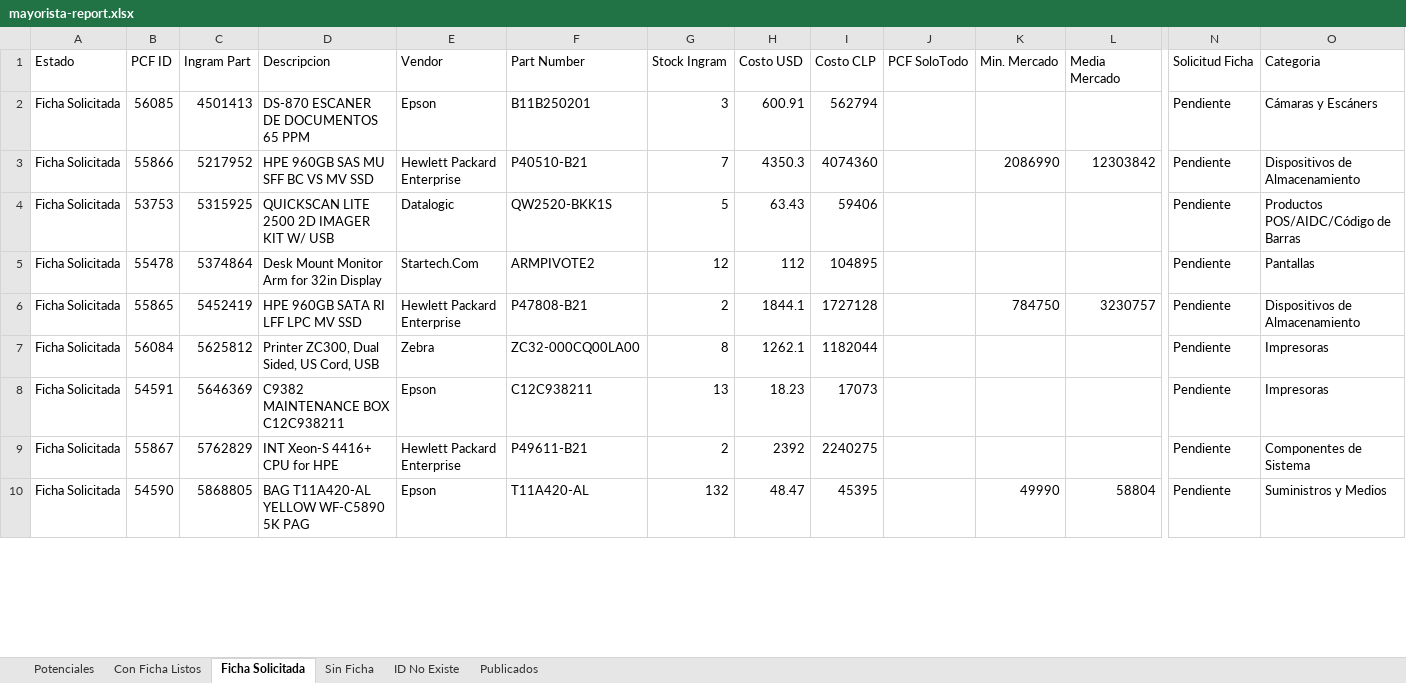
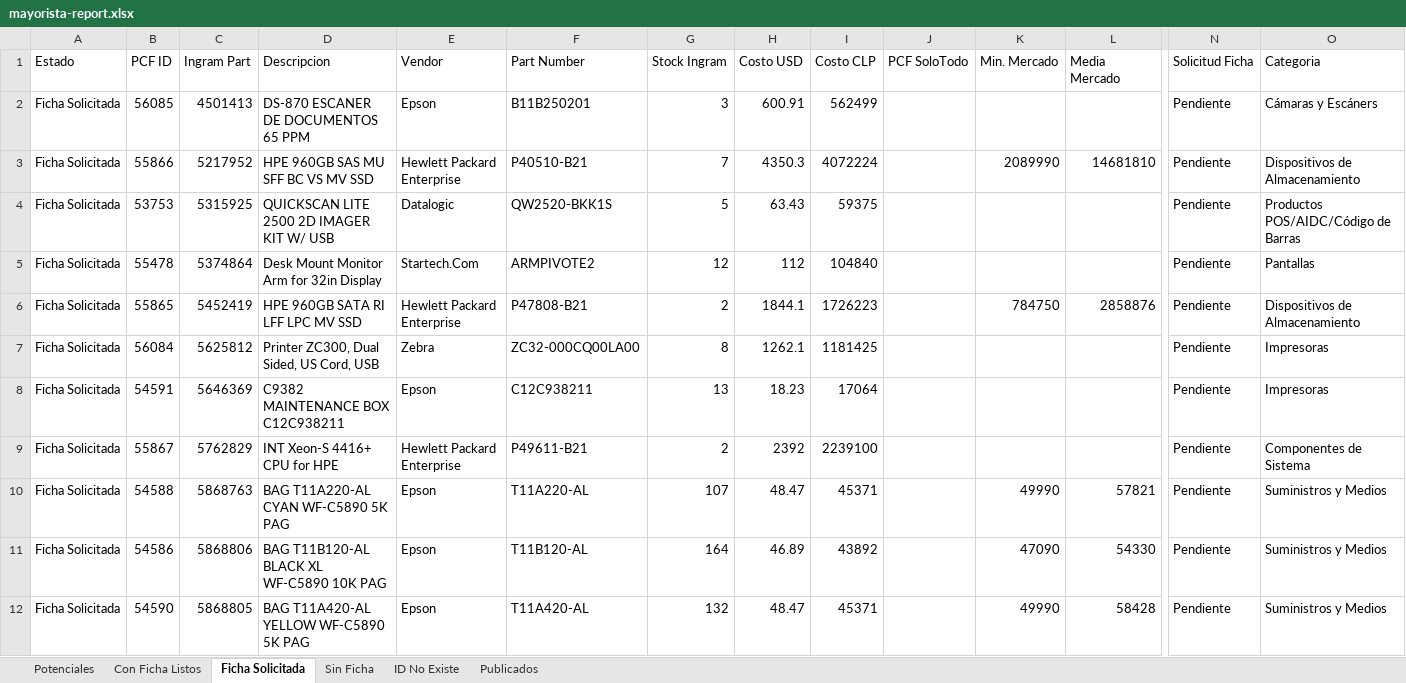
Before and after one commit to aincatoni/pcfactory-monitor-mayoristas, an Excel workbook: mayorista-report.xlsx, sheet Ficha Solicitada, drawn as a sheet; only a part is shown, gaps mark what is left out; values as stored, in another font and other column widths than the file's, no borders; addresses are those after the commit; rows hold the shown columns only; the diff covers the shown part only; the diff names each change by its address in the sheet, - before the commit and + after, or states it on an @@ line.

```diff
--- a/mayorista-report.xlsx (sheet Ficha Solicitada)
+++ b/mayorista-report.xlsx (sheet Ficha Solicitada)
-I2 (Costo CLP): 562794
+I2 (Costo CLP): 562499
-I3 (Costo CLP): 4074360
+I3 (Costo CLP): 4072224
-K3 (Min. Mercado): 2086990
+K3 (Min. Mercado): 2089990
-L3 (Media Mercado): 12303842
+L3 (Media Mercado): 14681810
-I4 (Costo CLP): 59406
+I4 (Costo CLP): 59375
-I5 (Costo CLP): 104895
+I5 (Costo CLP): 104840
-I6 (Costo CLP): 1727128
+I6 (Costo CLP): 1726223
-L6 (Media Mercado): 3230757
+L6 (Media Mercado): 2858876
-I7 (Costo CLP): 1182044
+I7 (Costo CLP): 1181425
-I8 (Costo CLP): 17073
+I8 (Costo CLP): 17064
-I9 (Costo CLP): 2240275
+I9 (Costo CLP): 2239100
+row 10: Ficha Solicitada | 54588 | 5868763 | BAG T11A220-AL CYAN WF-C5890 5K PAG | Epson | T11A220-AL | 107 | 48.47 | 45371 |  | 49990 | 57821 | Pendiente | Suministros y Medios
+row 11: Ficha Solicitada | 54586 | 5868806 | BAG T11B120-AL BLACK XL WF-C5890 10K PAG | Epson | T11B120-AL | 164 | 46.89 | 43892 |  | 47090 | 54330 | Pendiente | Suministros y Medios
-I12 (Costo CLP): 45395
+I12 (Costo CLP): 45371
-L12 (Media Mercado): 58804
+L12 (Media Mercado): 58428
```
Also changed, not shown: 2 removed rows and 37 edited cells elsewhere in this sheet, sheet Potenciales, sheet Publicados, sheet Con Ficha Listos, sheet ID No Existe, sheet Sin Ficha, 2 other files.
